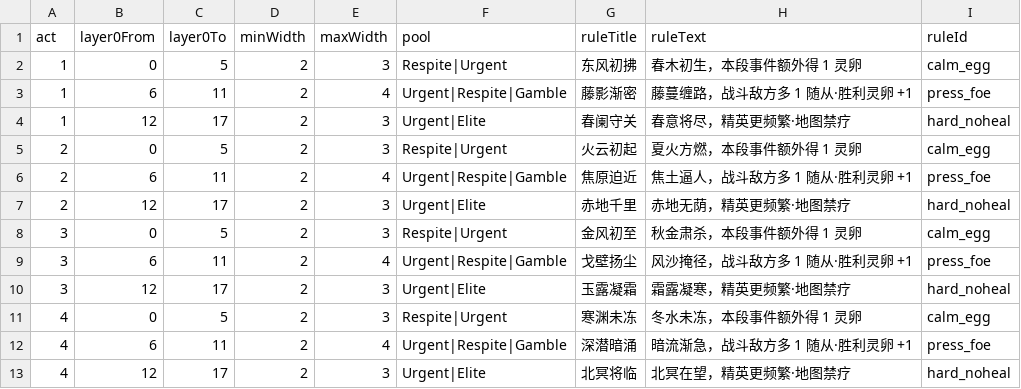
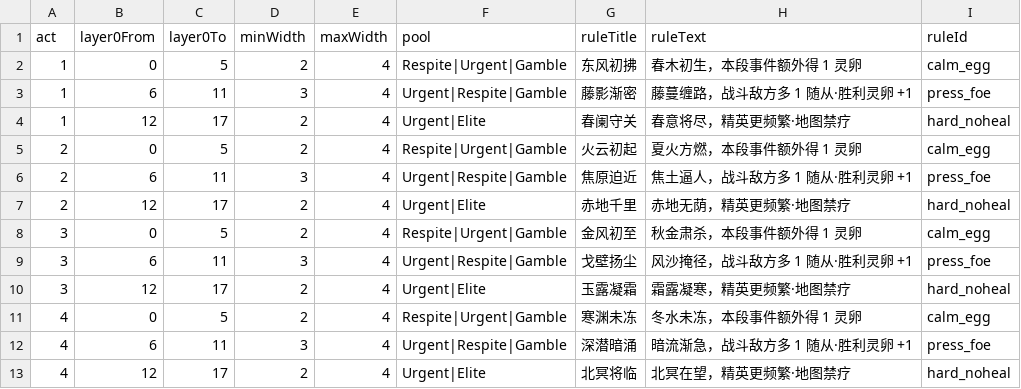
Before and after one commit to ZZYX8Ar/WanXiang, a CSV file: Assets/Resources/Data/floor_rules.csv, drawn as a sheet.

Commit message:
地图节点自适应 + 未解锁对比度 + 3/4 节点层 + 秘境退出修复（用户 11-14）
【① 4 节点被裁 —— 节点宽度按层自适应】
- 根因：NodeW=420 固定 + GapX=24，4 节点总宽 1752 > 节点区 1376
- 新增 NodeWidthFor(count)：min(420, (1376-(n-1)*24)/n) → 4 节点 326，正好贴边不裁
- 字号随卡宽 20→17（<360 宽时）；4 节点不再需要横向拖动

【② 未解锁节点看不清 —— 只改代码不动美术】
- 未解锁卡片 0.80/0.92 → 0.95/0.99（更实的米白）
- NodeLocked 灰 (0.61,0.58,0.53) → (0.42,0.39,0.35)
- 节点文字加 TMP outline（宽 0.18，浅米色描边）→ 彩叶/雪景底可读

【③ 3/4 节点层更多（路线更丰富）】
- floor_rules.csv：前段 2~4、中段 3~4、后段 2~4（原 2~3/2~4/2~3）
- 前段池补 Gamble（博戏层登场更早）

【④ 秘境退出后该格不算通过（用户报障）】
- 根因：RealmSession.Exit 还原 PassedNodes 快照 → 离开秘境后入场格退回"未通过"
- 修：Exit 恢复快照后把 snap.NodeOffset 强制记入 PassedNodes（进过就算走过）
- 加诊断日志：[Realm] 退出秘境：入场节点 / 主线NodeOffset / 该格在PassedNodes
  （若同层仍可多选，日志能直接定位）

【结构图（先图后码）】文档/UI重构_结构图.md：节点行 2/3/4 适配、对比度、层分布、设置分页、战斗按钮、秘境行为
【永久记忆】用户级 MEMORY.md 新增最高优先级："所有 UI 动手前必须先出结构图（含重构旧 UI）"

⚠ prefab（设置分页/战斗按钮）本轮仍未补：MCP Unity 通道报 internal_error（编辑器未运行）。
  交付菜单工具：万相/UI/补设置分页节点、万相/UI/补战斗设置按钮（备份+只补+绑字段）
离线编译 0 错误

```diff
--- a/Assets/Resources/Data/floor_rules.csv
+++ b/Assets/Resources/Data/floor_rules.csv
@@ -1,13 +1,13 @@
 act,layer0From,layer0To,minWidth,maxWidth,pool,ruleTitle,ruleText,ruleId
-1,0,5,2,3,Respite|Urgent,东风初拂,春木初生，本段事件额外得 1 灵卵,calm_egg
-1,6,11,2,4,Urgent|Respite|Gamble,藤影渐密,藤蔓缠路，战斗敌方多 1 随从·胜利灵卵 +1,press_foe
-1,12,17,2,3,Urgent|Elite,春阑守关,春意将尽，精英更频繁·地图禁疗,hard_noheal
-2,0,5,2,3,Respite|Urgent,火云初起,夏火方燃，本段事件额外得 1 灵卵,calm_egg
-2,6,11,2,4,Urgent|Respite|Gamble,焦原迫近,焦土逼人，战斗敌方多 1 随从·胜利灵卵 +1,press_foe
-2,12,17,2,3,Urgent|Elite,赤地千里,赤地无荫，精英更频繁·地图禁疗,hard_noheal
-3,0,5,2,3,Respite|Urgent,金风初至,秋金肃杀，本段事件额外得 1 灵卵,calm_egg
-3,6,11,2,4,Urgent|Respite|Gamble,戈壁扬尘,风沙掩径，战斗敌方多 1 随从·胜利灵卵 +1,press_foe
-3,12,17,2,3,Urgent|Elite,玉露凝霜,霜露凝寒，精英更频繁·地图禁疗,hard_noheal
-4,0,5,2,3,Respite|Urgent,寒渊未冻,冬水未冻，本段事件额外得 1 灵卵,calm_egg
-4,6,11,2,4,Urgent|Respite|Gamble,深潜暗涌,暗流渐急，战斗敌方多 1 随从·胜利灵卵 +1,press_foe
-4,12,17,2,3,Urgent|Elite,北冥将临,北冥在望，精英更频繁·地图禁疗,hard_noheal
+1,0,5,2,4,Respite|Urgent|Gamble,东风初拂,春木初生，本段事件额外得 1 灵卵,calm_egg
+1,6,11,3,4,Urgent|Respite|Gamble,藤影渐密,藤蔓缠路，战斗敌方多 1 随从·胜利灵卵 +1,press_foe
+1,12,17,2,4,Urgent|Elite,春阑守关,春意将尽，精英更频繁·地图禁疗,hard_noheal
+2,0,5,2,4,Respite|Urgent|Gamble,火云初起,夏火方燃，本段事件额外得 1 灵卵,calm_egg
+2,6,11,3,4,Urgent|Respite|Gamble,焦原迫近,焦土逼人，战斗敌方多 1 随从·胜利灵卵 +1,press_foe
+2,12,17,2,4,Urgent|Elite,赤地千里,赤地无荫，精英更频繁·地图禁疗,hard_noheal
+3,0,5,2,4,Respite|Urgent|Gamble,金风初至,秋金肃杀，本段事件额外得 1 灵卵,calm_egg
+3,6,11,3,4,Urgent|Respite|Gamble,戈壁扬尘,风沙掩径，战斗敌方多 1 随从·胜利灵卵 +1,press_foe
+3,12,17,2,4,Urgent|Elite,玉露凝霜,霜露凝寒，精英更频繁·地图禁疗,hard_noheal
+4,0,5,2,4,Respite|Urgent|Gamble,寒渊未冻,冬水未冻，本段事件额外得 1 灵卵,calm_egg
+4,6,11,3,4,Urgent|Respite|Gamble,深潜暗涌,暗流渐急，战斗敌方多 1 随从·胜利灵卵 +1,press_foe
+4,12,17,2,4,Urgent|Elite,北冥将临,北冥在望，精英更频繁·地图禁疗,hard_noheal
```
Also changed, not shown: 2 other files.
